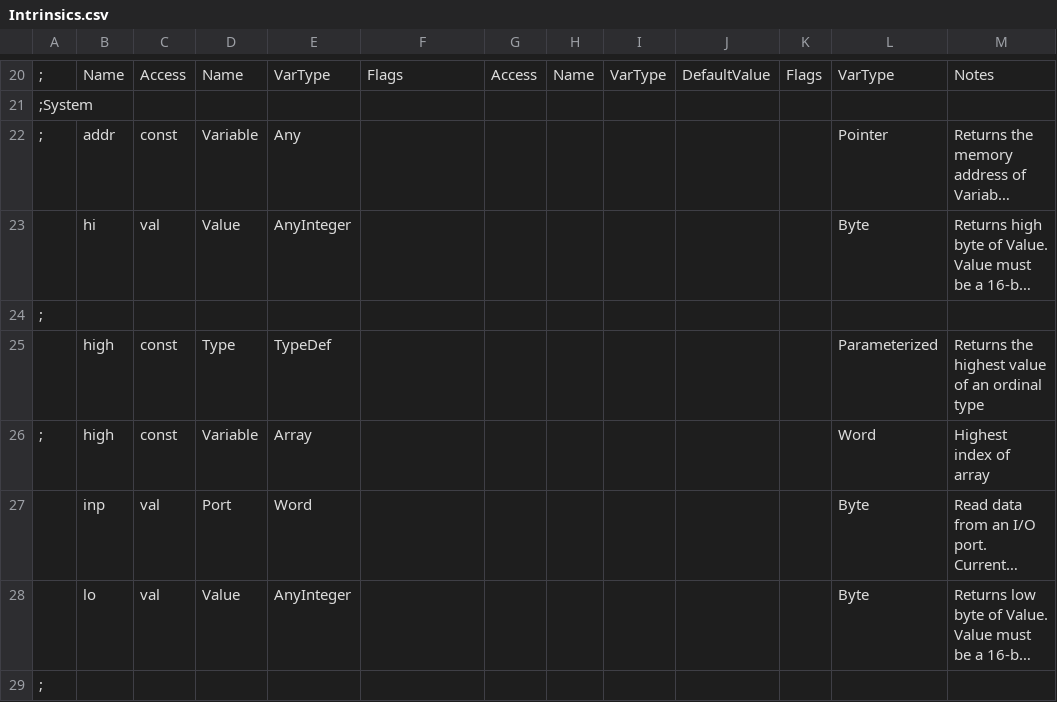
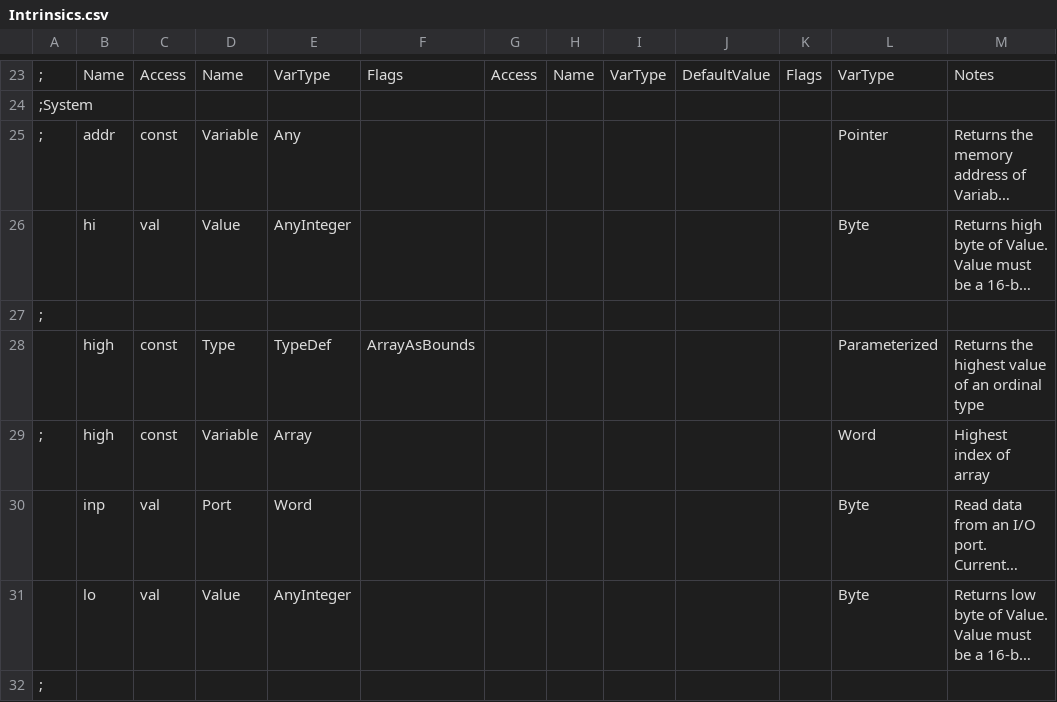
Before and after one commit to Bread80/Quiche, a CSV file: redist/bin/Intrinsics.csv, drawn as a sheet; only a part is shown, gaps mark what is left out; long unchanged cells end in …; addresses are those after the commit; the diff covers the shown part only; the diff names each change by its address in the sheet, - before the commit and + after, or states it on an @@ line.

```diff
--- a/redist/bin/Intrinsics.csv
+++ b/redist/bin/Intrinsics.csv
-F28: (empty)
+F28: ArrayAsBounds
```
Also changed, not shown: 3 added rows and 4 edited cells elsewhere in this file, redist/bin/OperatorsNG.csv, redist/bin/PrimitivesNG.csv, 41 other files.
